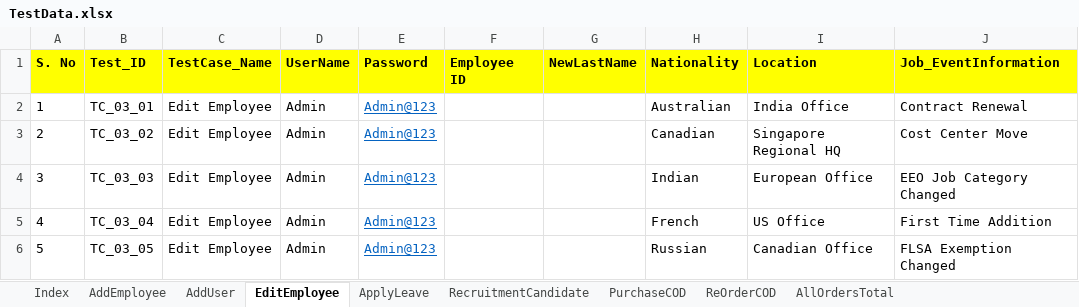
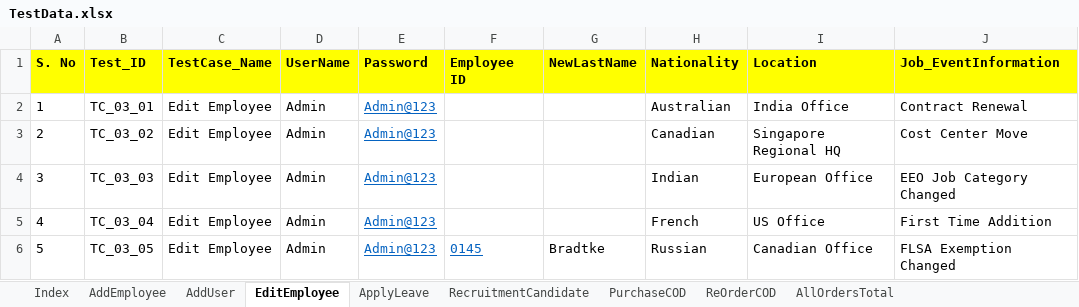
Before and after one commit to automationcatalogue/AutomationCatalogue, an Excel workbook: src/main/resources/TestData.xlsx, sheet EditEmployee, drawn as a sheet; only a part is shown; values as stored, in another font and other column widths than the file's, no borders; the diff names each change by its address in the sheet, - before the commit and + after, or states it on an @@ line.

```diff
--- a/src/main/resources/TestData.xlsx (sheet EditEmployee)
+++ b/src/main/resources/TestData.xlsx (sheet EditEmployee)
-F6 (Employee ID): (empty)
+F6 (Employee ID): 0145
-G6 (NewLastName): (empty)
+G6 (NewLastName): Bradtke
```
Also changed, not shown: sheet AddUser, sheet RecruitmentCandidate, target/classes/TestData.xlsx, 21 other files.
